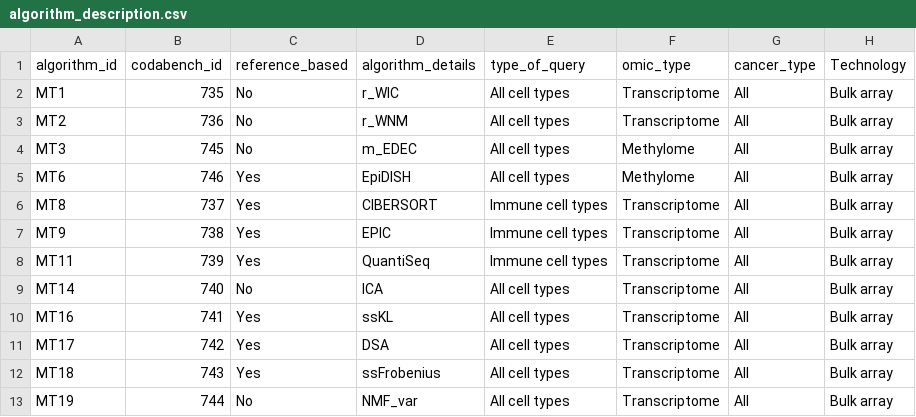
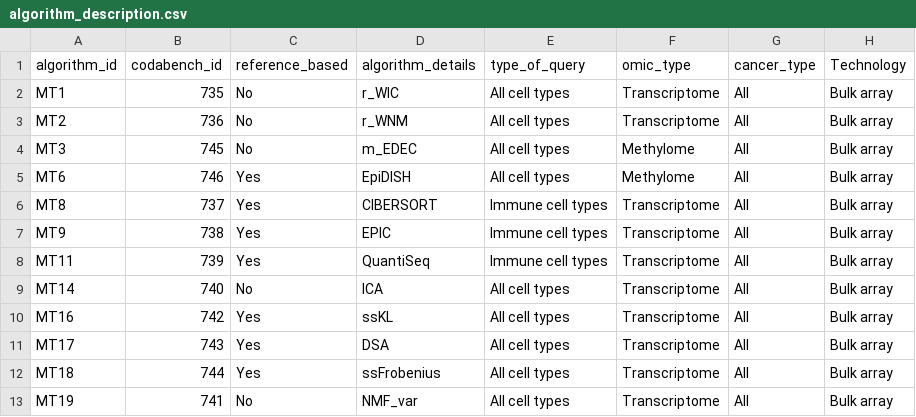
Before and after one commit to cancer-heterogeneity/cancer-heterogeneity.github.io, a CSV file: meteor_files/algorithm_description.csv, drawn as a sheet.

Commit message:
update algorithm names

```diff
--- a/meteor_files/algorithm_description.csv
+++ b/meteor_files/algorithm_description.csv
@@ -9,5 +9,5 @@ MT11;739;Yes;QuantiSeq;Immune cell types;Transcriptome;All;Bulk array
 MT14;740;No;ICA;All cell types;Transcriptome;All;Bulk array
-MT16;741;Yes;ssKL;All cell types;Transcriptome;All;Bulk array
-MT17;742;Yes;DSA;All cell types;Transcriptome;All;Bulk array
-MT18;743;Yes;ssFrobenius;All cell types;Transcriptome;All;Bulk array
-MT19;744;No;NMF_var;All cell types;Transcriptome;All;Bulk array
+MT16;742;Yes;ssKL;All cell types;Transcriptome;All;Bulk array
+MT17;743;Yes;DSA;All cell types;Transcriptome;All;Bulk array
+MT18;744;Yes;ssFrobenius;All cell types;Transcriptome;All;Bulk array
+MT19;741;No;NMF_var;All cell types;Transcriptome;All;Bulk array
```
Also changed, not shown: 11 other files.
